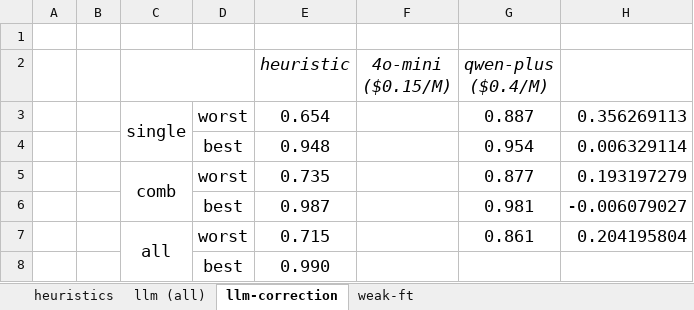
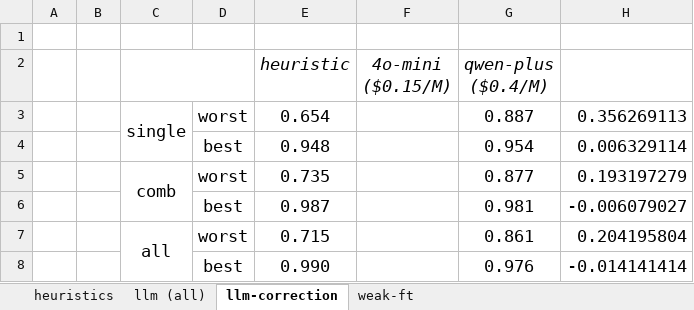
Before and after one commit to BeanHam/2024-spatial-data-integration, an Excel workbook: misc/join_results.xlsx, sheet llm-correction, drawn as a sheet; values as stored, in another font and other column widths than the file's, no borders; the diff names each change by its address in the sheet, - before the commit and + after, or states it on an @@ line.

Commit message:
updated results

```diff
--- a/misc/join_results.xlsx (sheet llm-correction)
+++ b/misc/join_results.xlsx (sheet llm-correction)
-G8 (qwen-plus ($0.4/M)): (empty)
+G8 (qwen-plus ($0.4/M)): 0.976
-H8: (empty)
+H8: -0.014141414
```
Also changed, not shown: 2 other files.
